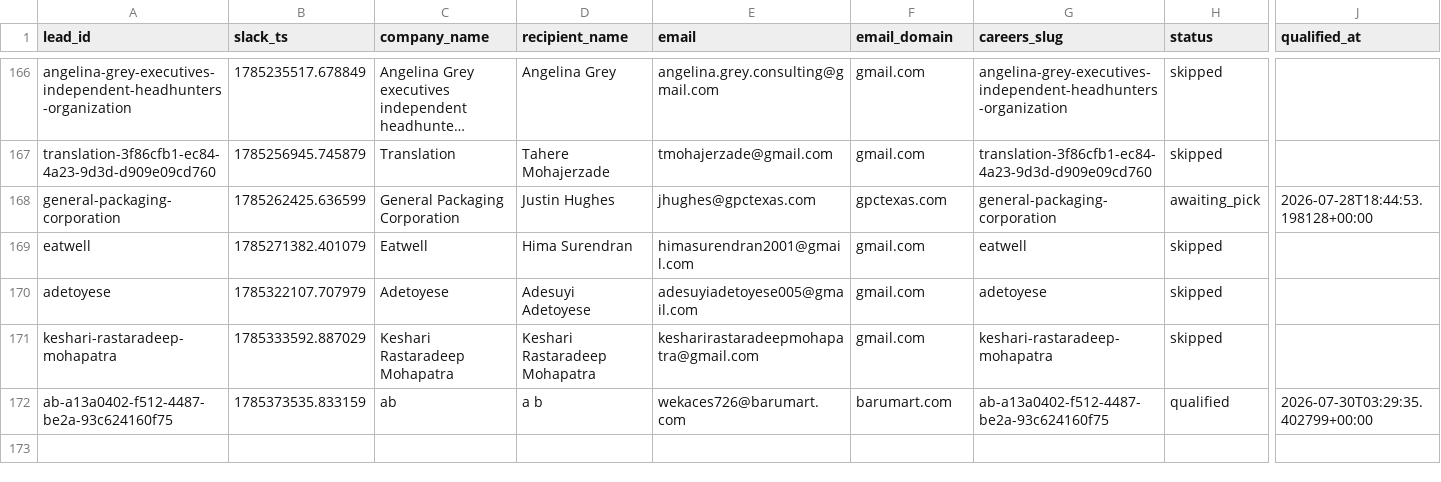
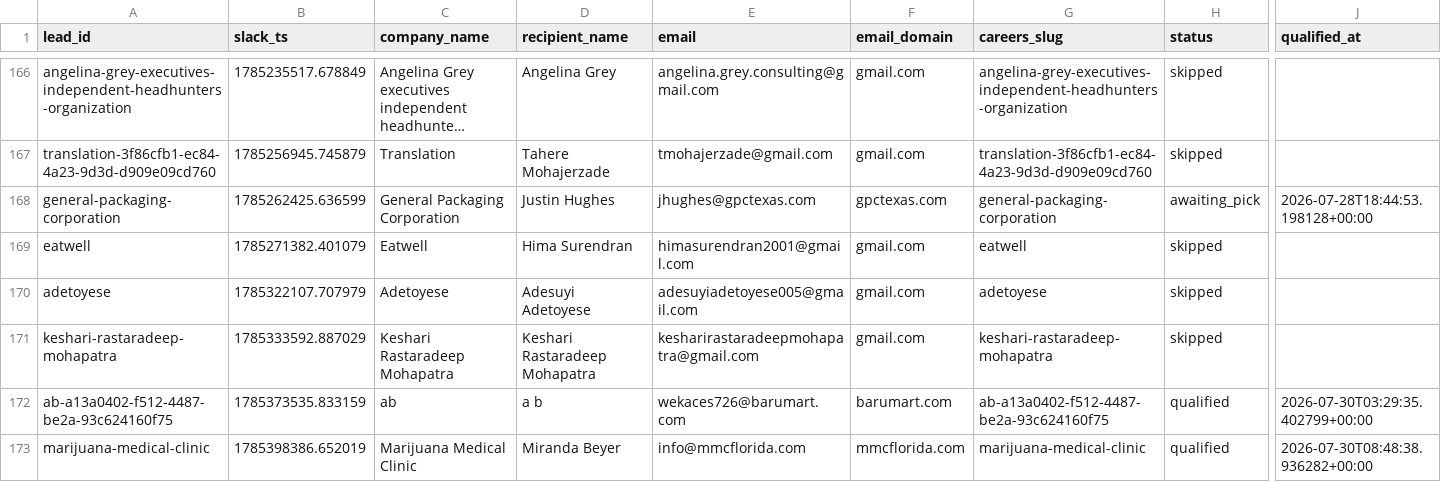
Before and after one commit to jessicagertig/first-touch-pipeline, a CSV file: state/leads.csv, drawn as a sheet; only a part is shown, gaps mark what is left out; long unchanged cells end in …; rows hold the shown columns only; the diff names each change by its address in the sheet, - before the commit and + after, or states it on an @@ line.

```diff
--- a/state/leads.csv
+++ b/state/leads.csv
+row 173: marijuana-medical-clinic | 1785398386.652019 | Marijuana Medical Clinic | Miranda Beyer | info@mmcflorida.com | mmcflorida.com | marijuana-medical-clinic | qualified | 2026-07-30T08:48:38.936282+00:00
```
Also changed, not shown: 1 other file.
